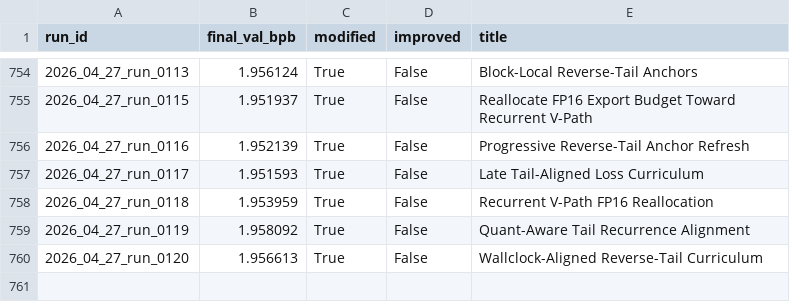
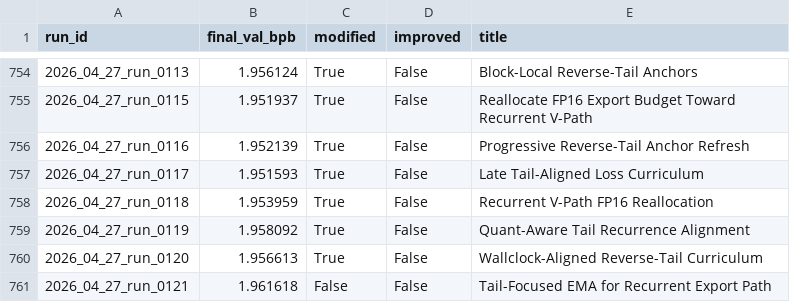
Before and after one commit to frido22/low_vram_institute, a CSV file: output/reports/history.csv, drawn as a sheet; only a part is shown, gaps mark what is left out; the diff names each change by its address in the sheet, - before the commit and + after, or states it on an @@ line.

```diff
--- a/output/reports/history.csv
+++ b/output/reports/history.csv
+row 761: 2026_04_27_run_0121 | 1.961618 | False | False | Tail-Focused EMA for Recurrent Export Path
```
Also changed, not shown: 9 other files.
